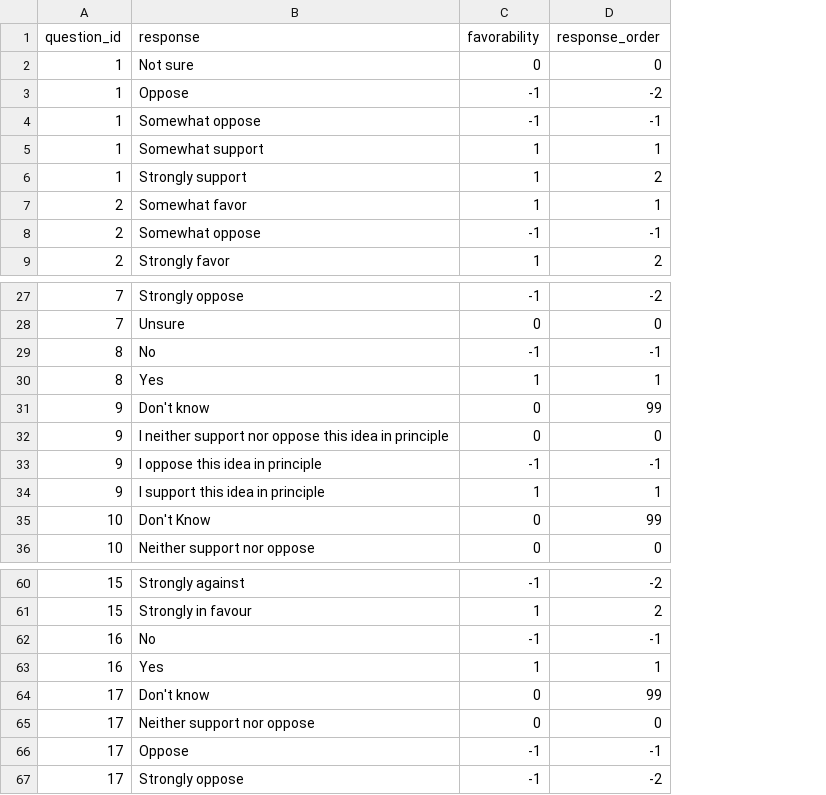
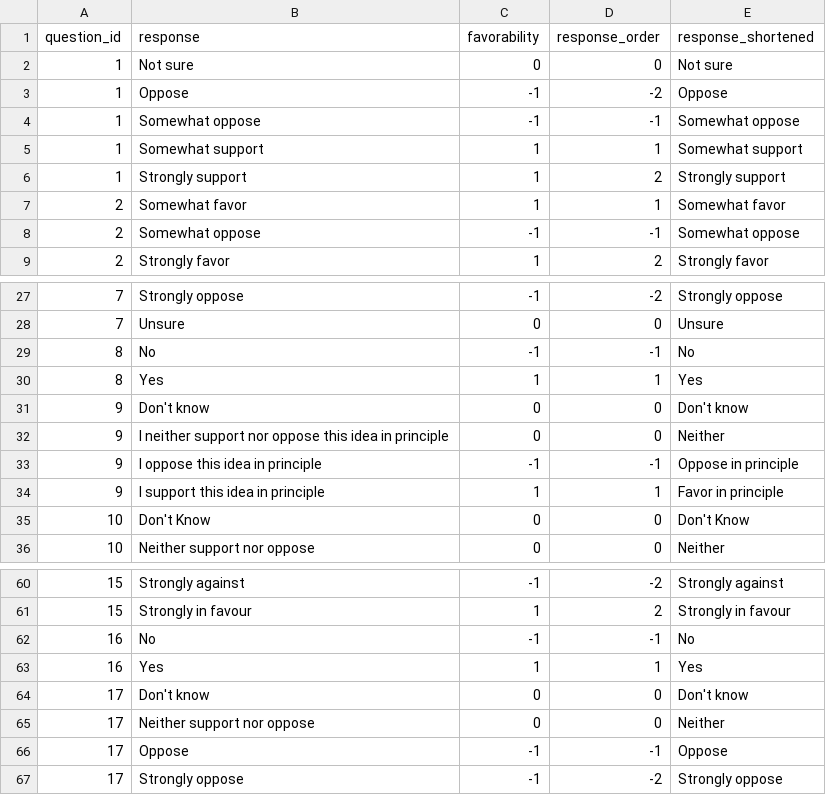
Before and after one commit to UBICenter/polls, a CSV file: data/favorability.csv, drawn as a sheet; only a part is shown, gaps mark what is left out; the diff names each change by its address in the sheet, - before the commit and + after, or states it on an @@ line.

Commit message:
create short version of response labels, add text wrapping for y-ax

```diff
--- a/data/favorability.csv
+++ b/data/favorability.csv
+column E (response_shortened), rows 2-9: Not sure | Oppose | Somewhat oppose | Somewhat support | Strongly support | Somewhat favor | Somewhat oppose | Strongly favor; rows 27-36: Strongly oppose | Unsure | No | Yes | Don't know | Neither | Oppose in principle | Favor in principle | Don't Know | Neither; rows 60-67: Strongly against | Strongly in favour | No | Yes | Don't know | Neither | Oppose | Strongly oppose
-D31 (response_order): 99
+D31 (response_order): 0
-D35 (response_order): 99
+D35 (response_order): 0
-D64 (response_order): 99
+D64 (response_order): 0
```
Also changed, not shown: data/polls.csv, data/responses.csv, 4 other files.
